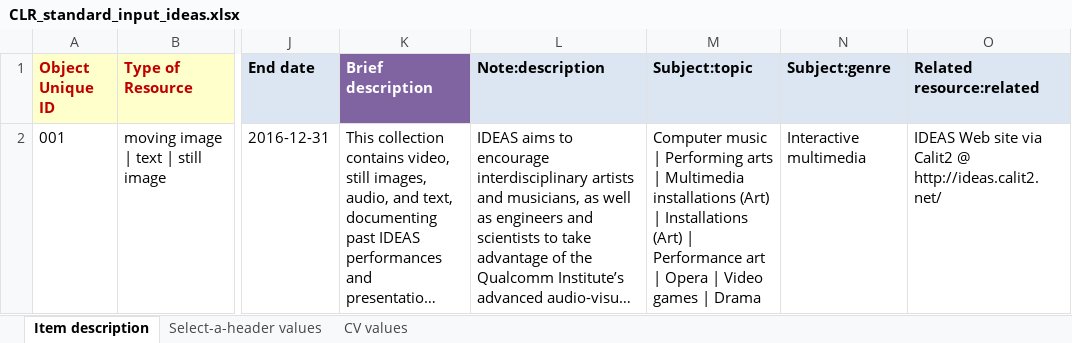
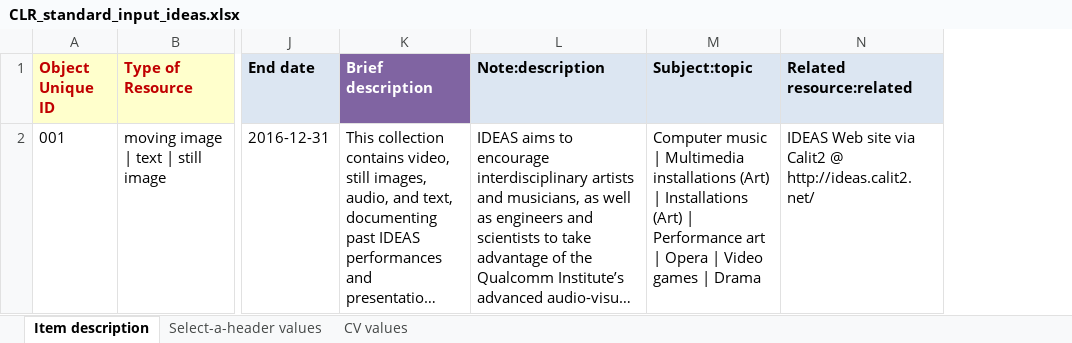
Before and after one commit to remerjohnson/historical-domm, an Excel workbook: ideas/CLR/CLR_standard_input_ideas.xlsx, sheet Item description, drawn as a sheet; only a part is shown, gaps mark what is left out; long unchanged cells end in …; values as stored, in another font and other column widths than the file's, no borders; the diff names each change by its address in the sheet, - before the commit and + after, or states it on an @@ line.

Commit message:
Updated CLR to reflect QA issues

```diff
--- a/ideas/CLR/CLR_standard_input_ideas.xlsx (sheet Item description)
+++ b/ideas/CLR/CLR_standard_input_ideas.xlsx (sheet Item description)
-column N (Subject:genre), row 2: Interactive multimedia
-M2 (Subject:topic): …music | Performing arts | Multimedia installations…
+M2 (Subject:topic): …music | Multimedia installations…
```
